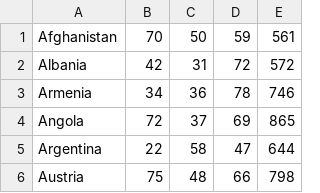
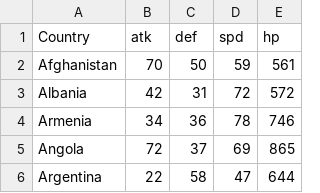
Before and after one commit to MaxMady/Zenon, a CSV file: data/final.csv, drawn as a sheet; only a part is shown; the shorter side is filled out with more unchanged rows.

```diff
--- a/data/final.csv
+++ b/data/final.csv
@@ -1 +1,2 @@
+Country,atk,def,spd,hp
 Afghanistan,70,50,59,561
```
Also changed, not shown: 18 other files.
